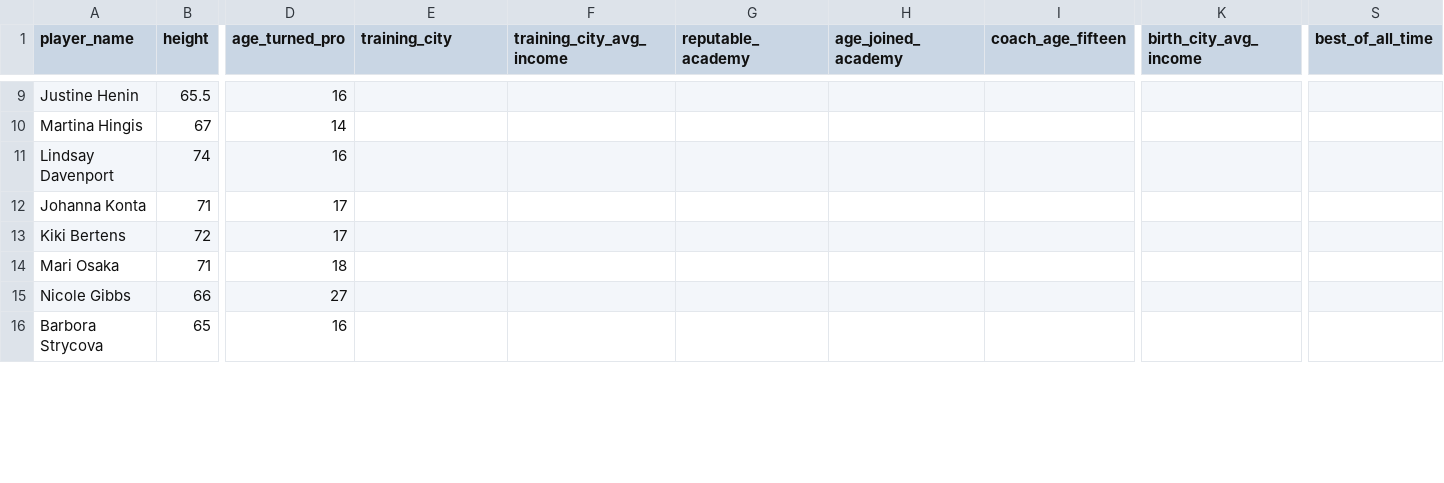
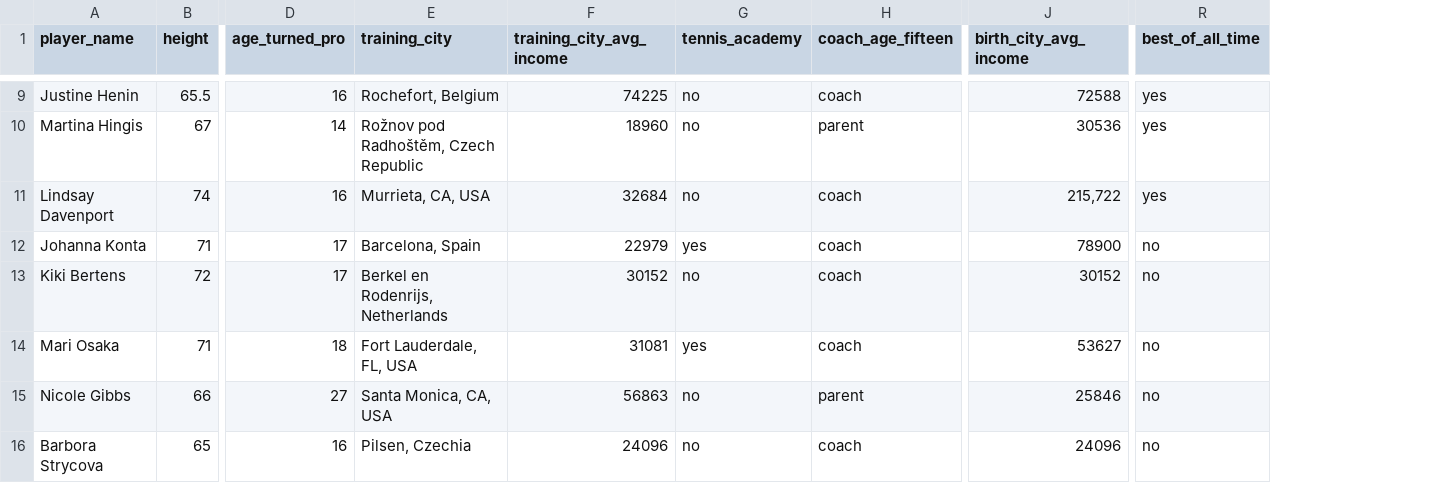
Before and after one commit to brynnbrady/ATCS-2021, a CSV file: finalProject/Tennis Data - wta_data.csv, drawn as a sheet; only a part is shown, gaps mark what is left out; removed rows and columns are numbered as before the commit, all else as after; the diff covers the shown part only; the diff names each change by its address in the sheet, - before the commit and + after, or states it on an @@ line.

```diff
--- a/finalProject/Tennis Data - wta_data.csv
+++ b/finalProject/Tennis Data - wta_data.csv
-column G (reputable_academy), empty
-column H (age_joined_academy), empty
+column G (tennis_academy), rows 9-16: no | no | no | yes | no | yes | no | no
-E9 (training_city): (empty)
+E9 (training_city): Rochefort, Belgium
-F9 (training_city_avg_income): (empty)
+F9 (training_city_avg_income): 74225
-H9 (coach_age_fifteen): (empty)
+H9 (coach_age_fifteen): coach
-J9 (birth_city_avg_income): (empty)
+J9 (birth_city_avg_income): 72588
-R9:R11 (best_of_all_time): (empty)
+R9:R11 (best_of_all_time): yes
-E10 (training_city): (empty)
+E10 (training_city): Rožnov pod Radhoštěm, Czech Republic
-F10 (training_city_avg_income): (empty)
+F10 (training_city_avg_income): 18960
-H10 (coach_age_fifteen): (empty)
+H10 (coach_age_fifteen): parent
-J10 (birth_city_avg_income): (empty)
+J10 (birth_city_avg_income): 30536
-E11 (training_city): (empty)
+E11 (training_city): Murrieta, CA, USA
-F11 (training_city_avg_income): (empty)
+F11 (training_city_avg_income): 32684
-H11:H14 (coach_age_fifteen): (empty)
+H11:H14 (coach_age_fifteen): coach
-J11 (birth_city_avg_income): (empty)
+J11 (birth_city_avg_income): 215,722
-E12 (training_city): (empty)
+E12 (training_city): Barcelona, Spain
-F12 (training_city_avg_income): (empty)
+F12 (training_city_avg_income): 22979
-J12 (birth_city_avg_income): (empty)
+J12 (birth_city_avg_income): 78900
-R12:R16 (best_of_all_time): (empty)
+R12:R16 (best_of_all_time): no
-E13 (training_city): (empty)
+E13 (training_city): Berkel en Rodenrijs, Netherlands
-F13 (training_city_avg_income): (empty)
+F13 (training_city_avg_income): 30152
-J13 (birth_city_avg_income): (empty)
+J13 (birth_city_avg_income): 30152
-E14 (training_city): (empty)
+E14 (training_city): Fort Lauderdale, FL, USA
-F14 (training_city_avg_income): (empty)
+F14 (training_city_avg_income): 31081
-J14 (birth_city_avg_income): (empty)
+J14 (birth_city_avg_income): 53627
-E15 (training_city): (empty)
+E15 (training_city): Santa Monica, CA, USA
-F15 (training_city_avg_income): (empty)
+F15 (training_city_avg_income): 56863
-H15 (coach_age_fifteen): (empty)
+H15 (coach_age_fifteen): parent
-J15 (birth_city_avg_income): (empty)
+J15 (birth_city_avg_income): 25846
-E16 (training_city): (empty)
+E16 (training_city): Pilsen, Czechia
-F16 (training_city_avg_income): (empty)
+F16 (training_city_avg_income): 24096
-H16 (coach_age_fifteen): (empty)
+H16 (coach_age_fifteen): coach
-J16 (birth_city_avg_income): (empty)
+J16 (birth_city_avg_income): 24096
```
Also changed, not shown: 75 edited cells elsewhere in this file.
